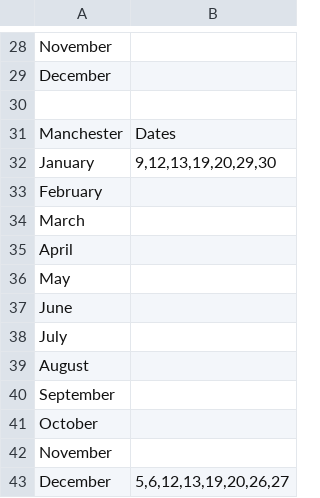
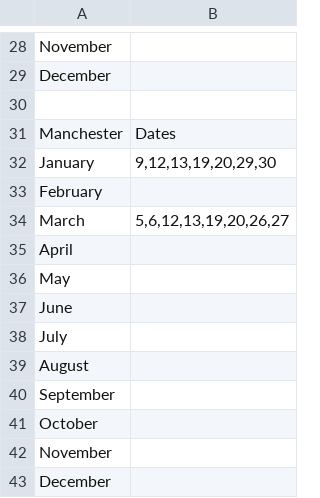
Before and after one commit to z-a-p-0/Course-Dates, a CSV file: course-dates-efaw.csv, drawn as a sheet; only a part is shown, gaps mark what is left out.

Commit message:
Update course-dates-efaw.csv

```diff
--- a/course-dates-efaw.csv
+++ b/course-dates-efaw.csv
@@ -33,3 +33,3 @@ January,"9,12,13,19,20,29,30"
 February,""
-March,
+March, "5,6,12,13,19,20,26,27"
 April,
@@ -42,2 +42,2 @@ October,
 November,
-December,"5,6,12,13,19,20,26,27"
+December,
```
